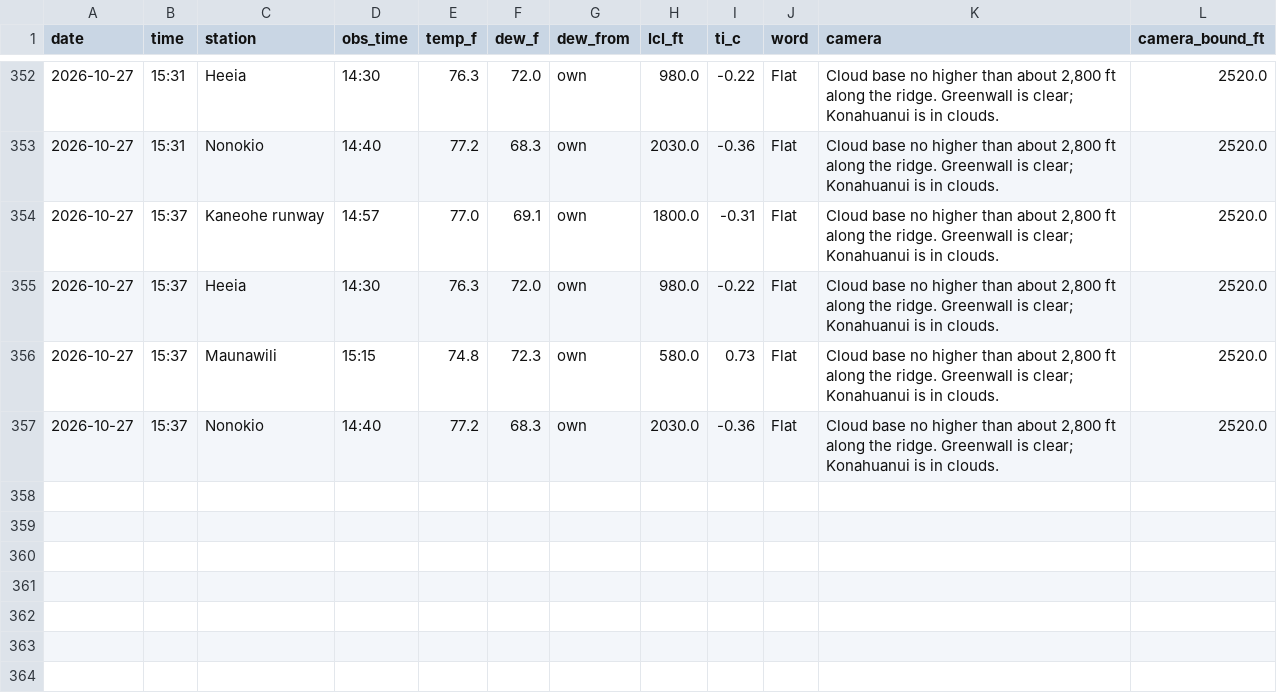
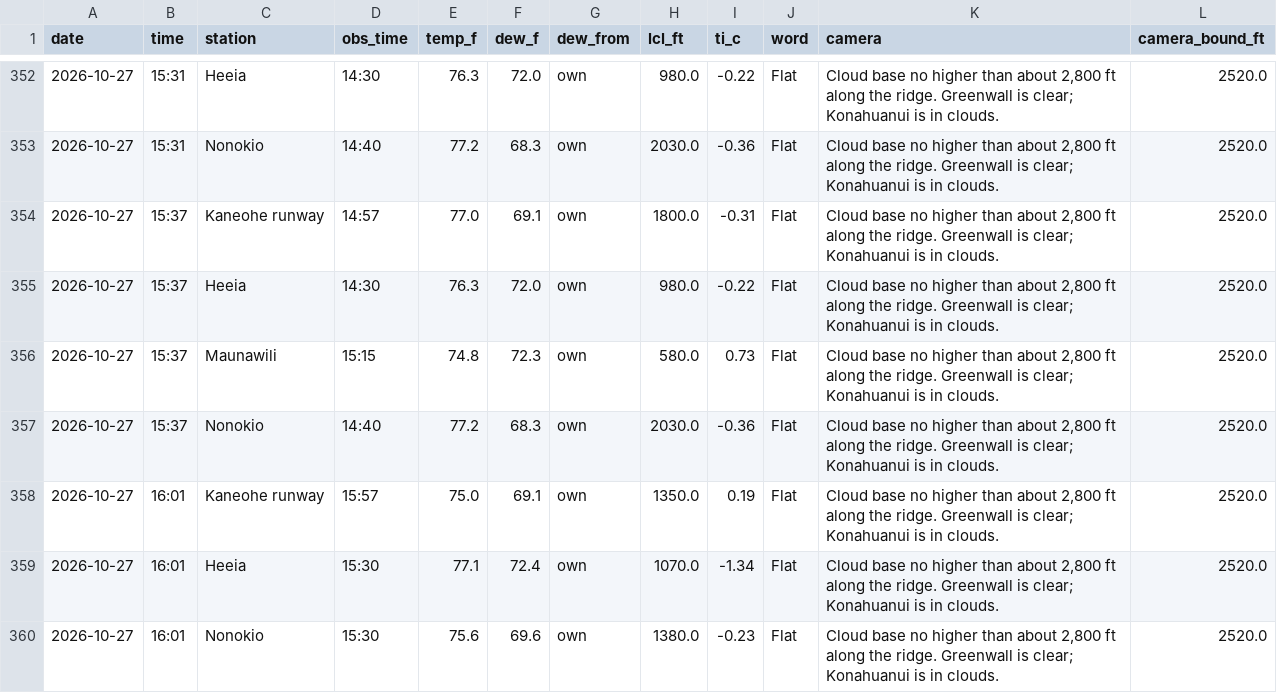
Before and after one commit to aukaka-9898/kula-today, a CSV file: docs/makapuu_parcels.csv, drawn as a sheet; only a part is shown, gaps mark what is left out; the diff names each change by its address in the sheet, - before the commit and + after, or states it on an @@ line.

```diff
--- a/docs/makapuu_parcels.csv
+++ b/docs/makapuu_parcels.csv
+row 358: 2026-10-27 | 16:01 | Kaneohe runway | 15:57 | 75.0 | 69.1 | own | 1350.0 | 0.19 | Flat | Cloud base no higher than about 2,800 ft along the ridge. Greenwall is clear; Konahuanui is in clouds. | 2520.0
+row 359: 2026-10-27 | 16:01 | Heeia | 15:30 | 77.1 | 72.4 | own | 1070.0 | -1.34 | Flat | Cloud base no higher than about 2,800 ft along the ridge. Greenwall is clear; Konahuanui is in clouds. | 2520.0
+row 360: 2026-10-27 | 16:01 | Nonokio | 15:30 | 75.6 | 69.6 | own | 1380.0 | -0.23 | Flat | Cloud base no higher than about 2,800 ft along the ridge. Greenwall is clear; Konahuanui is in clouds. | 2520.0
```
Also changed, not shown: docs/camera_base.csv, docs/camera_log.csv, 18 other files.
